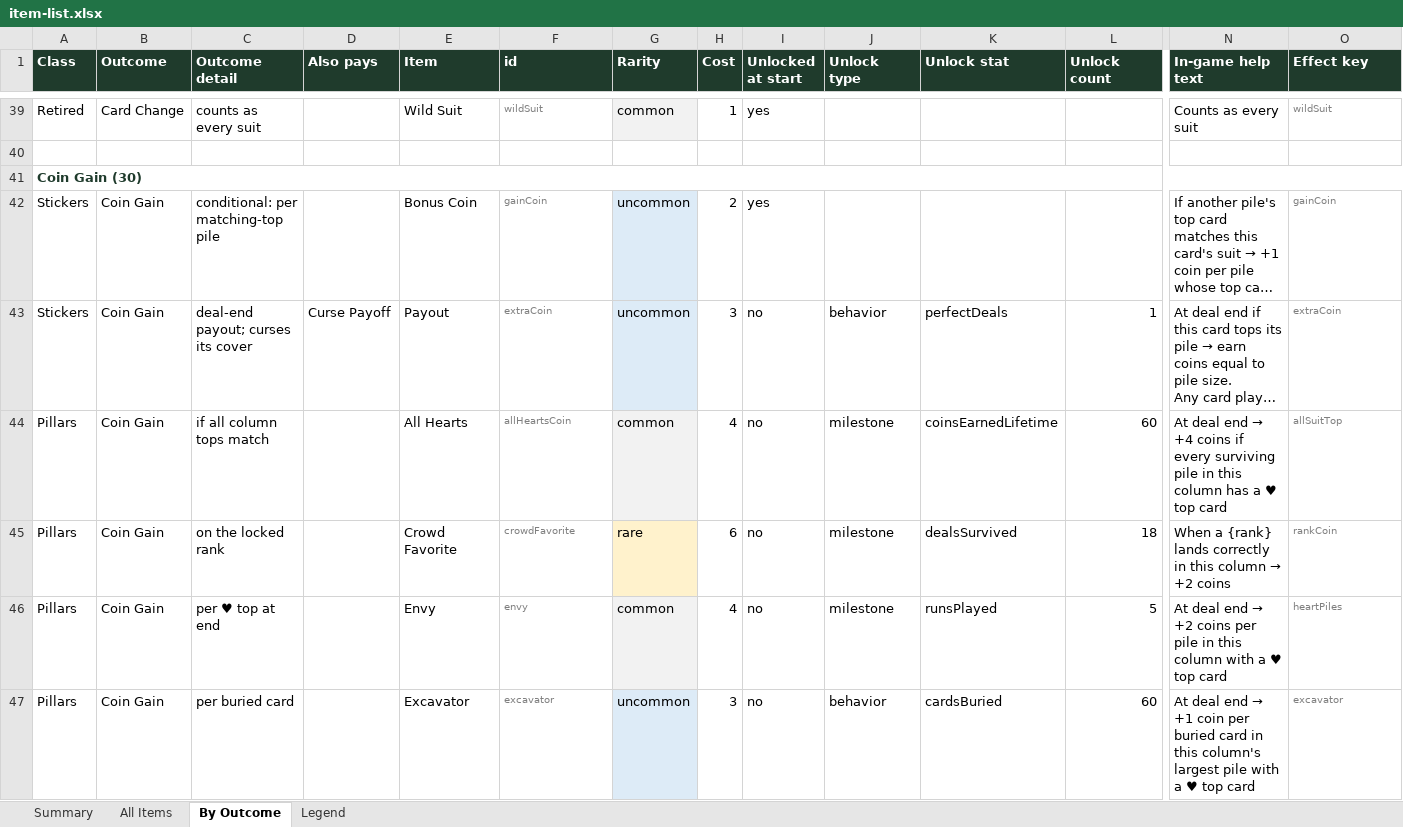
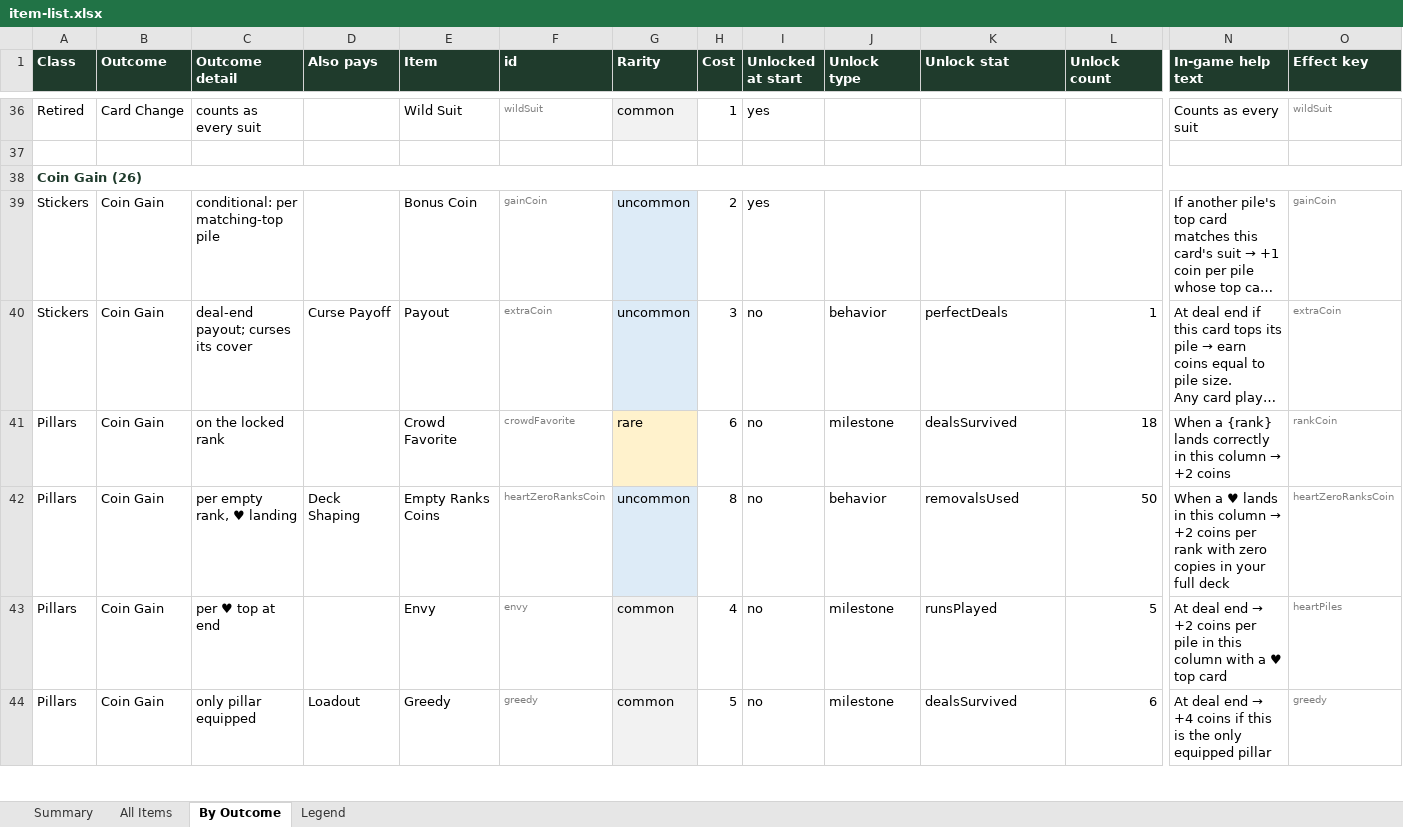
Before and after one commit to JaredMK/Ninelives, an Excel workbook: item-list.xlsx, sheet By Outcome, drawn as a sheet; only a part is shown, gaps mark what is left out; the shorter side is filled out with more unchanged rows; long unchanged cells end in …; values as stored, in another font and other column widths than the file's, no borders; removed rows and columns are numbered as before the commit, all else as after; rows hold the shown columns only; the diff covers the shown part only; the diff names each change by its address in the sheet, - before the commit and + after, or states it on an @@ line.

```diff
--- a/item-list.xlsx (sheet By Outcome)
+++ b/item-list.xlsx (sheet By Outcome)
-A38 (Class): Coin Gain (30)
+A38 (Class): Coin Gain (26)
-row 44: Pillars | Coin Gain | if all column tops match |  | All Hearts | allHeartsCoin | common | 4 | no | milestone | coinsEarnedLifetime | 60 | At deal end → +4 coins if every surviving pile in this column has a ♥ top card | allSuitTop
+row 42: Pillars | Coin Gain | per empty rank, ♥ landing | Deck Shaping | Empty Ranks Coins | heartZeroRanksCoin | uncommon | 8 | no | behavior | removalsUsed | 50 | When a ♥ lands in this column → +2 coins per rank with zero copies in your full deck | heartZeroRanksCoin
-row 47: Pillars | Coin Gain | per buried card |  | Excavator | excavator | uncommon | 3 | no | behavior | cardsBuried | 60 | At deal end → +1 coin per buried card in this column's largest pile with a ♥ top card | excavator
```
Also changed, not shown: 4 added rows, 15 removed rows and 5 edited cells elsewhere in this sheet, sheet Summary, sheet All Items, 3 other files.
